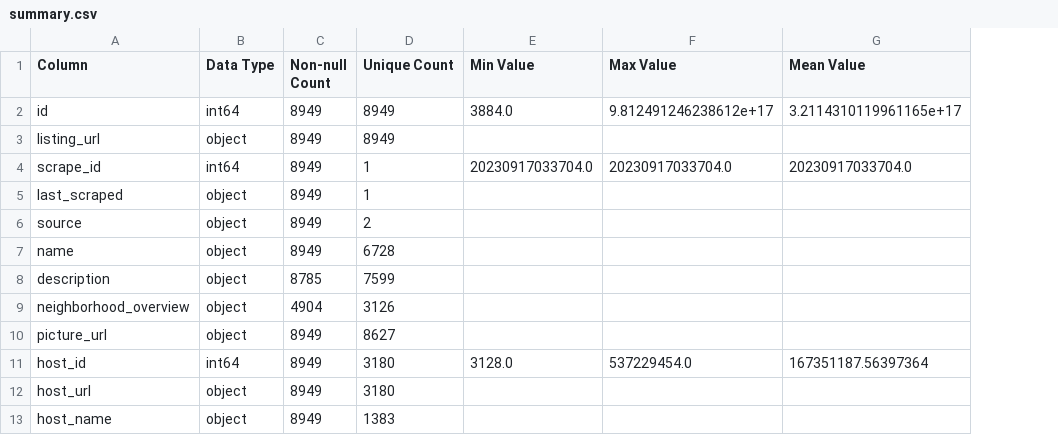
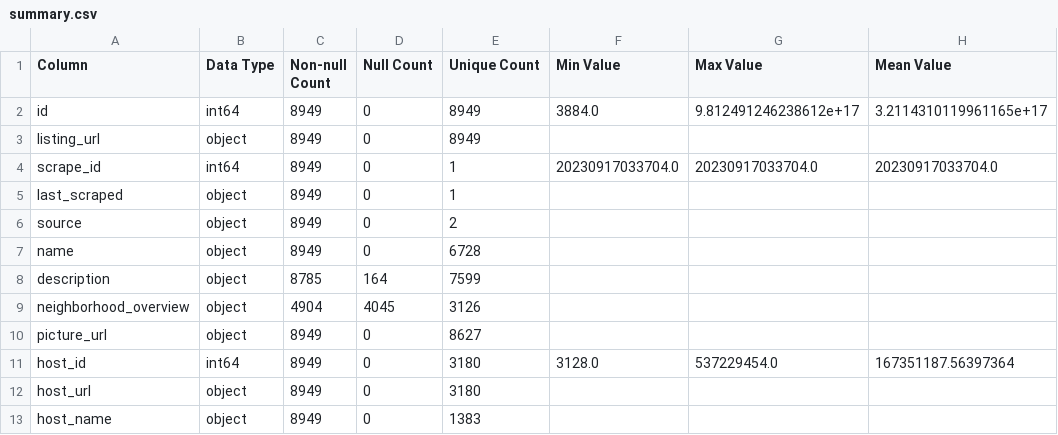
Before and after one commit to tominatorcz/datax, a CSV file: python/summary.csv, drawn as a sheet; only a part is shown; the diff names each change by its address in the sheet, - before the commit and + after, or states it on an @@ line.

Commit message:
null rows view added

```diff
--- a/python/summary.csv
+++ b/python/summary.csv
+column D (Null Count), rows 2-13: 0 | 0 | 0 | 0 | 0 | 0 | 164 | 4045 | 0 | 0 | 0 | 0
```
Also changed, not shown: 1 other file.
